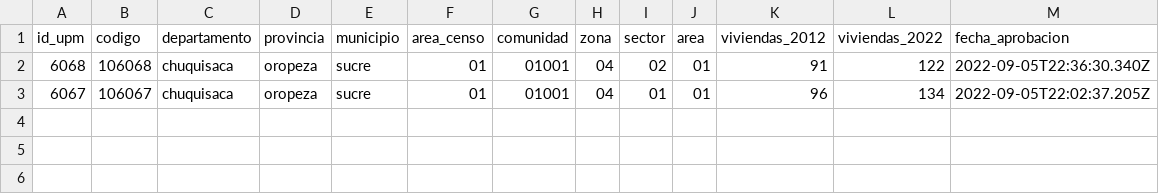
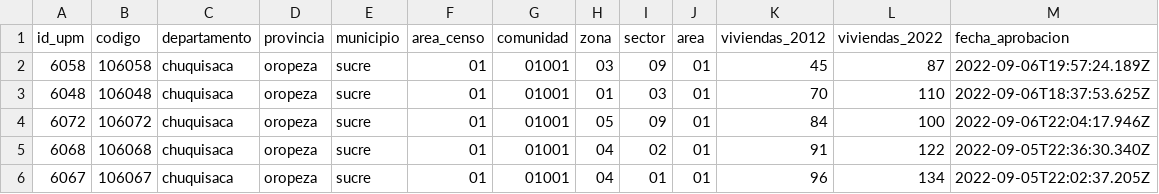
Before and after one commit to mauforonda/avance_censo, a CSV file: data/cartografia/departamentos/chuquisaca.csv, drawn as a sheet; the diff names each change by its address in the sheet, - before the commit and + after, or states it on an @@ line.

```diff
--- a/data/cartografia/departamentos/chuquisaca.csv
+++ b/data/cartografia/departamentos/chuquisaca.csv
+row 2: 6058 | 106058 | chuquisaca | oropeza | sucre | 01 | 01001 | 03 | 09 | 01 | 45 | 87 | 2022-09-06T19:57:24.189Z
+row 3: 6048 | 106048 | chuquisaca | oropeza | sucre | 01 | 01001 | 01 | 03 | 01 | 70 | 110 | 2022-09-06T18:37:53.625Z
+row 4: 6072 | 106072 | chuquisaca | oropeza | sucre | 01 | 01001 | 05 | 09 | 01 | 84 | 100 | 2022-09-06T22:04:17.946Z
```
Also changed, not shown: data/cartografia/departamentos/potosi.csv, data/cartografia/departamentos/santa_cruz.csv, 7 other files.
